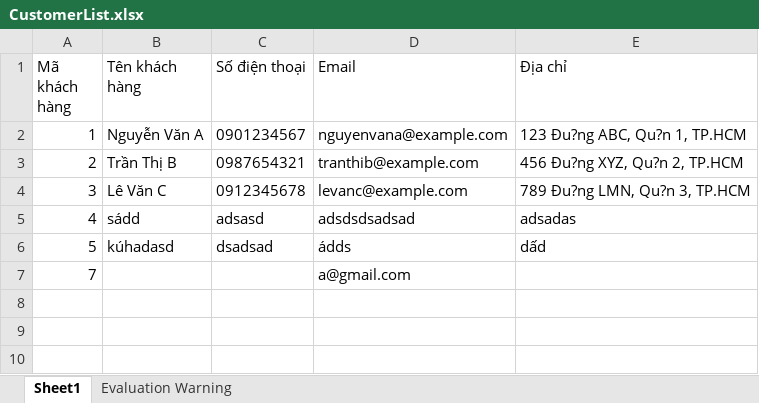
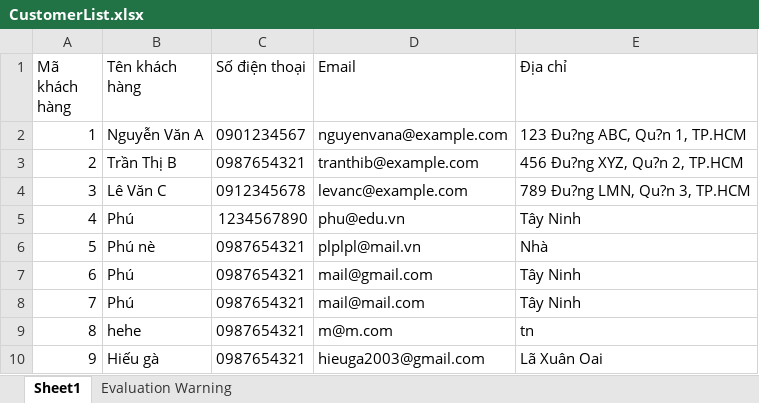
Before and after one commit to tinkdinkphiu/.NET-gk, an Excel workbook: 52100572_52100852_Source_GK/Output/CustomerList.xlsx, sheet Sheet1, drawn as a sheet; values as stored, in another font and other column widths than the file's, no borders; addresses are those after the commit; the diff names each change by its address in the sheet, - before the commit and + after, or states it on an @@ line.

```diff
--- a/52100572_52100852_Source_GK/Output/CustomerList.xlsx (sheet Sheet1)
+++ b/52100572_52100852_Source_GK/Output/CustomerList.xlsx (sheet Sheet1)
-B5 (Tên khách hàng): sádd
+B5 (Tên khách hàng): Phú
-C5 (Số điện thoại): adsasd
+C5 (Số điện thoại): 1234567890
-D5 (Email): adsdsdsadsad
+D5 (Email): phu@edu.vn
-E5 (Địa chỉ): adsadas
+E5 (Địa chỉ): Tây Ninh
-B6 (Tên khách hàng): kúhadasd
+B6 (Tên khách hàng): Phú nè
-C6 (Số điện thoại): dsadsad
+C6 (Số điện thoại): 0987654321
-D6 (Email): ádds
+D6 (Email): plplpl@mail.vn
-E6 (Địa chỉ): dấd
+E6 (Địa chỉ): Nhà
+row 7: 6 | Phú | 0987654321 | mail@gmail.com | Tây Ninh
-B8 (Tên khách hàng): (empty)
+B8 (Tên khách hàng): Phú
-C8 (Số điện thoại): (empty)
+C8 (Số điện thoại): 0987654321
-D8 (Email): a@gmail.com
+D8 (Email): mail@mail.com
-E8 (Địa chỉ): (empty)
+E8 (Địa chỉ): Tây Ninh
+row 9: 8 | hehe | 0987654321 | m@m.com | tn
+row 10: 9 | Hiếu gà | 0987654321 | hieuga2003@gmail.com | Lã Xuân Oai
```
Also changed, not shown: 1 other file.
